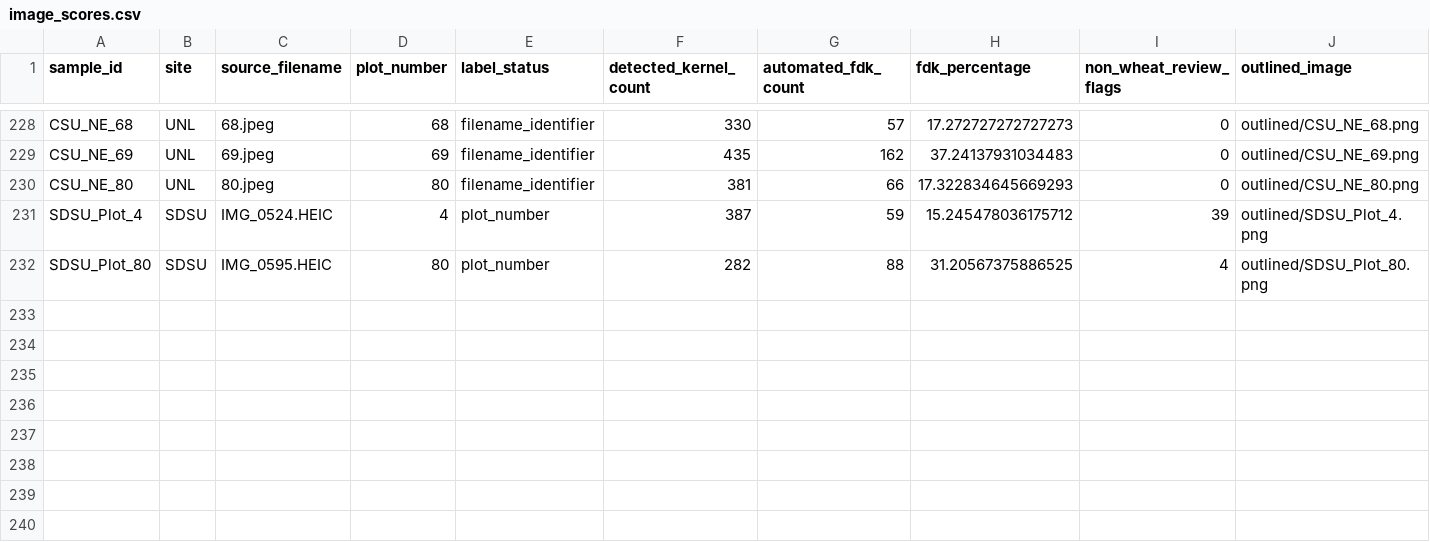
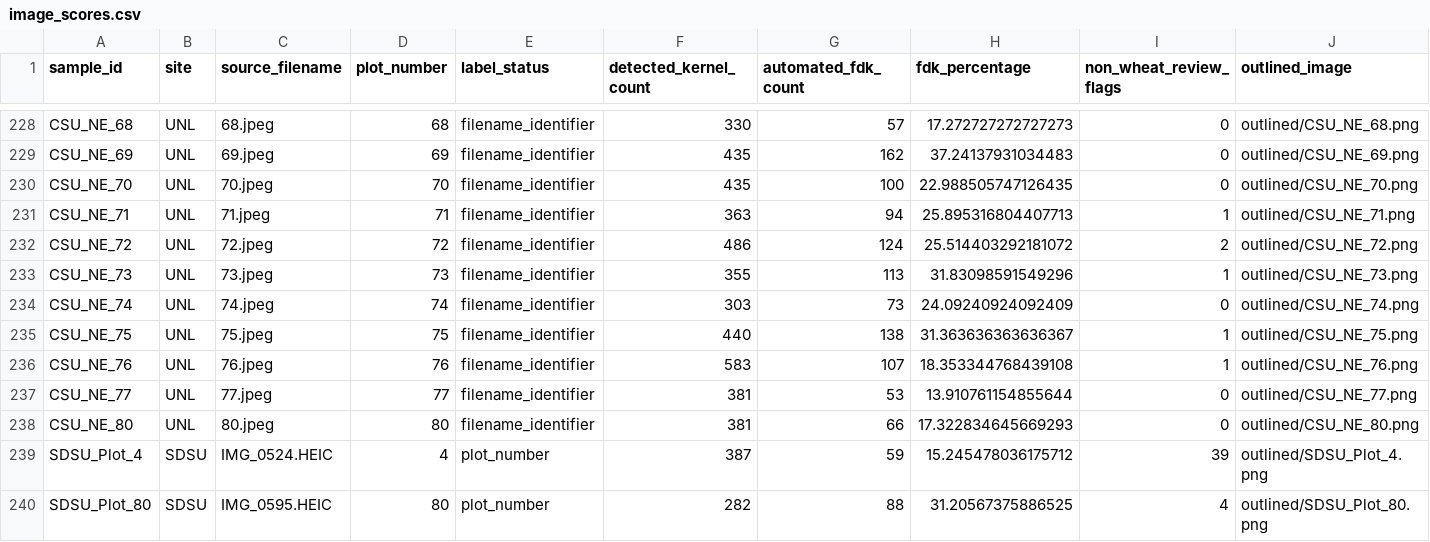
Before and after one commit to emilybillow27-sudo/FDK_PlantCV_streamlined, a CSV file: results/image_scores.csv, drawn as a sheet; only a part is shown, gaps mark what is left out; rows hold the shown columns only; the diff names each change by its address in the sheet, - before the commit and + after, or states it on an @@ line.

Commit message:
Publish preliminary automated results (239/451 images)

```diff
--- a/results/image_scores.csv
+++ b/results/image_scores.csv
+row 230: CSU_NE_70 | UNL | 70.jpeg | 70 | filename_identifier | 435 | 100 | 22.988505747126435 | 0 | outlined/CSU_NE_70.png
+row 231: CSU_NE_71 | UNL | 71.jpeg | 71 | filename_identifier | 363 | 94 | 25.895316804407713 | 1 | outlined/CSU_NE_71.png
+row 232: CSU_NE_72 | UNL | 72.jpeg | 72 | filename_identifier | 486 | 124 | 25.514403292181072 | 2 | outlined/CSU_NE_72.png
+row 233: CSU_NE_73 | UNL | 73.jpeg | 73 | filename_identifier | 355 | 113 | 31.83098591549296 | 1 | outlined/CSU_NE_73.png
+row 234: CSU_NE_74 | UNL | 74.jpeg | 74 | filename_identifier | 303 | 73 | 24.09240924092409 | 0 | outlined/CSU_NE_74.png
+row 235: CSU_NE_75 | UNL | 75.jpeg | 75 | filename_identifier | 440 | 138 | 31.363636363636367 | 1 | outlined/CSU_NE_75.png
+row 236: CSU_NE_76 | UNL | 76.jpeg | 76 | filename_identifier | 583 | 107 | 18.353344768439108 | 1 | outlined/CSU_NE_76.png
+row 237: CSU_NE_77 | UNL | 77.jpeg | 77 | filename_identifier | 381 | 53 | 13.910761154855644 | 0 | outlined/CSU_NE_77.png
```
Also changed, not shown: 10 other files.
